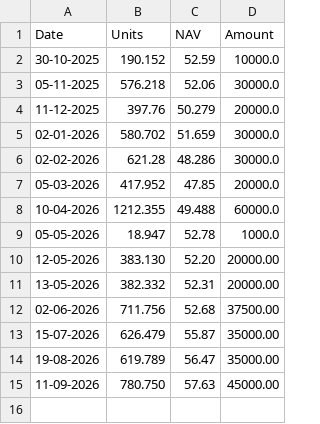
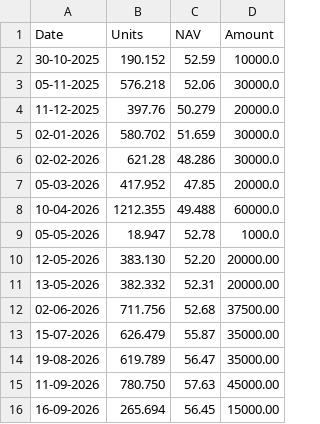
Before and after one commit to sumansourabhcsc/investment, a CSV file: mutualfund/bandhan_small_cap_fund/fund.csv, drawn as a sheet.

Commit message:
Add units: bandhan_small_cap_fund on 16-09-2026

```diff
--- a/mutualfund/bandhan_small_cap_fund/fund.csv
+++ b/mutualfund/bandhan_small_cap_fund/fund.csv
@@ -15 +15,2 @@ Date,Units,NAV,Amount
 11-09-2026,780.750,57.63,45000.00
+16-09-2026,265.694,56.45,15000.00
```
